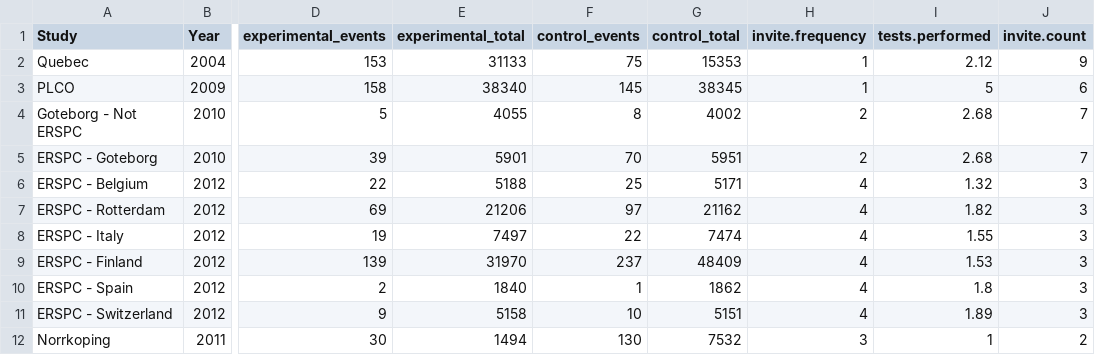
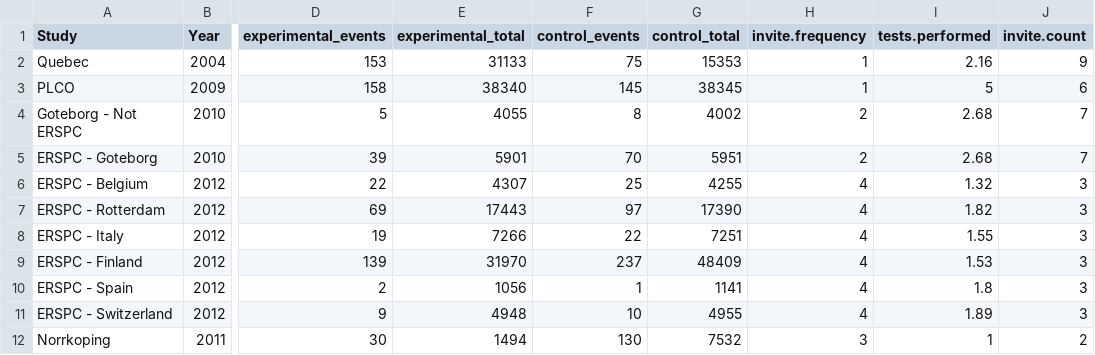
Before and after one commit to openMetaAnalysis/Prostate-cancer-screening-with-prostate-specific-antigen, a CSV file: data/all trials - metaregression.csv, drawn as a sheet; only a part is shown, gaps mark what is left out; the diff names each change by its address in the sheet, - before the commit and + after, or states it on an @@ line.

```diff
--- a/data/all trials - metaregression.csv
+++ b/data/all trials - metaregression.csv
-I2 (tests.performed): 2.12
+I2 (tests.performed): 2.16
-E6 (experimental_total): 5188
+E6 (experimental_total): 4307
-G6 (control_total): 5171
+G6 (control_total): 4255
-E7 (experimental_total): 21206
+E7 (experimental_total): 17443
-G7 (control_total): 21162
+G7 (control_total): 17390
-E8 (experimental_total): 7497
+E8 (experimental_total): 7266
-G8 (control_total): 7474
+G8 (control_total): 7251
-E10 (experimental_total): 1840
+E10 (experimental_total): 1056
-G10 (control_total): 1862
+G10 (control_total): 1141
-E11 (experimental_total): 5158
+E11 (experimental_total): 4948
-G11 (control_total): 5151
+G11 (control_total): 4955
```
Also changed, not shown: data/all trials.csv, 3 other files.
